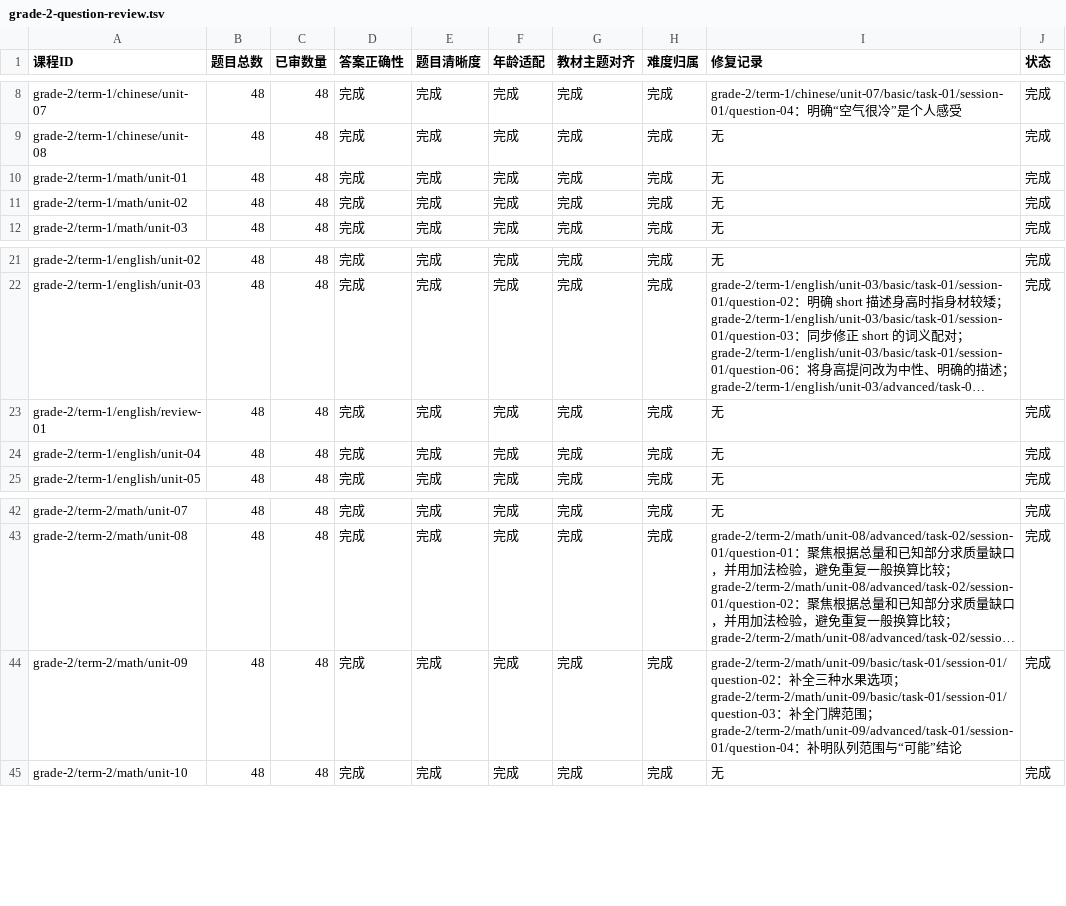
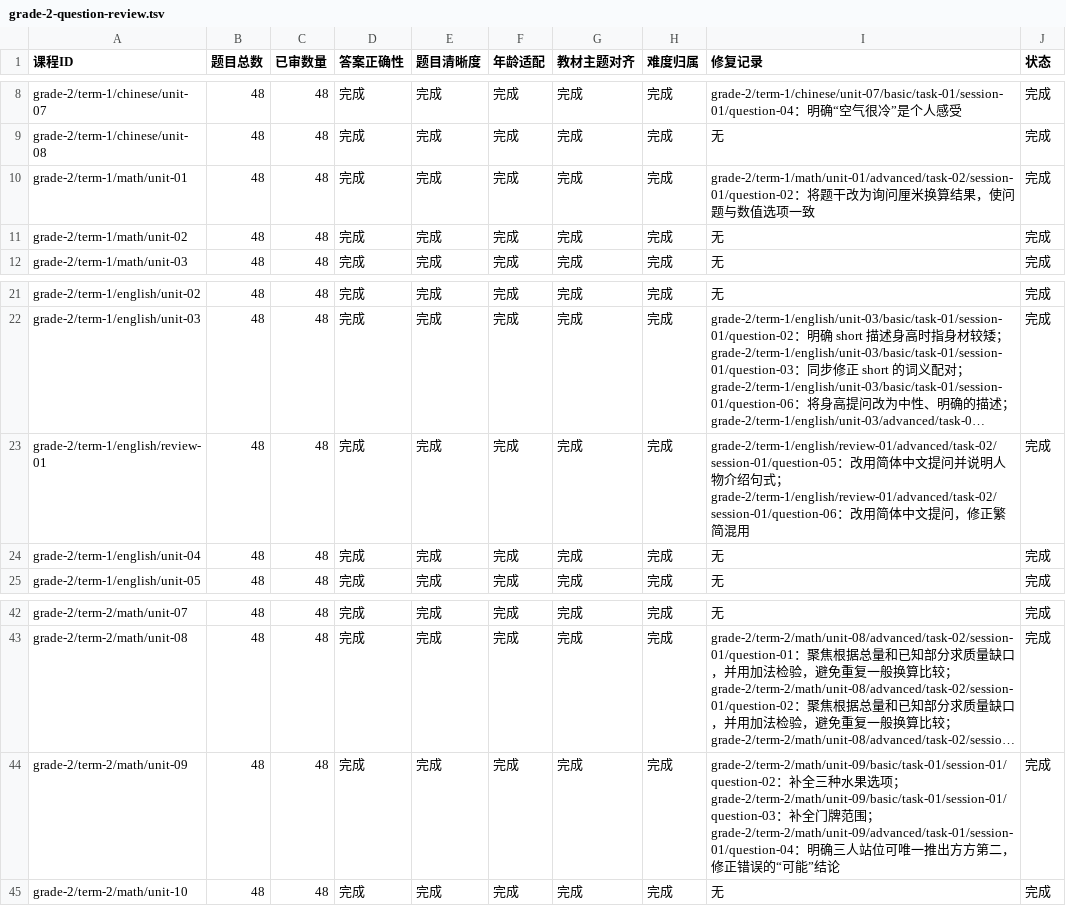
Before and after one commit to naodeng/China-Primary-School-Study-Funny-Resource, a TSV file: docs/curriculum/grade-2-question-review.tsv, drawn as a sheet; only a part is shown, gaps mark what is left out; long unchanged cells end in …; the diff names each change by its address in the sheet, - before the commit and + after, or states it on an @@ line.

Commit message:
fix: address curriculum review findings

```diff
--- a/docs/curriculum/grade-2-question-review.tsv
+++ b/docs/curriculum/grade-2-question-review.tsv
-I10 (修复记录): 无
+I10 (修复记录): grade-2/term-1/math/unit-01/advanced/task-02/session-01/question-02：将题干改为询问厘米换算结果，使问题与数值选项一致
-I23 (修复记录): 无
+I23 (修复记录): grade-2/term-1/english/review-01/advanced/task-02/session-01/question-05：改用简体中文提问并说明人物介绍句式；grade-2/term-1/english/review-01/advanced/task-02/session-01/question-06：改用简体中文提问，修正繁简混用
-I44 (修复记录): …grade-2/term-2/math/unit-09/advanced/task-01/session-01/question-04：补明队列范围与“可…
+I44 (修复记录): …grade-2/term-2/math/unit-09/advanced/task-01/session-01/question-04：明确三人站位可唯一推出方方第二，修正错误的“可…
```
Also changed, not shown: 4 other files.
